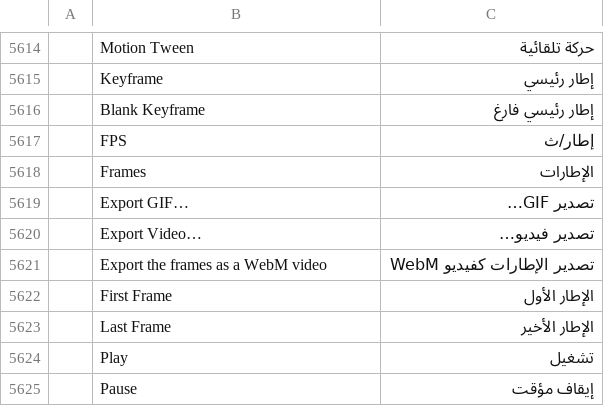
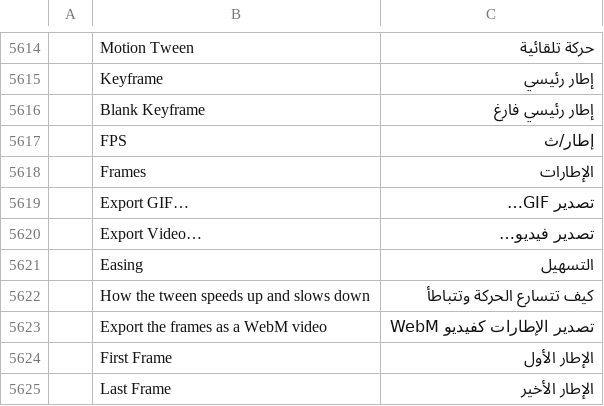
Before and after one commit to 7mz410/CreativeStudio-7rrek, a TSV file: crates/ui-egui/src/i18n/ar.tsv, drawn as a sheet; only a part is shown, gaps mark what is left out; the shorter side is filled out with more unchanged rows; the diff names each change by its address in the sheet, - before the commit and + after, or states it on an @@ line.

Commit message:
A3: easing per tween (linear, ease in/out, CSS cubic-bezier) on anim.tween, an Easing menu in the timeline

```diff
--- a/crates/ui-egui/src/i18n/ar.tsv
+++ b/crates/ui-egui/src/i18n/ar.tsv
+row 5621:  | Easing | التسهيل
+row 5622:  | How the tween speeds up and slows down | كيف تتسارع الحركة وتتباطأ
```
Also changed, not shown: 2 other files.
